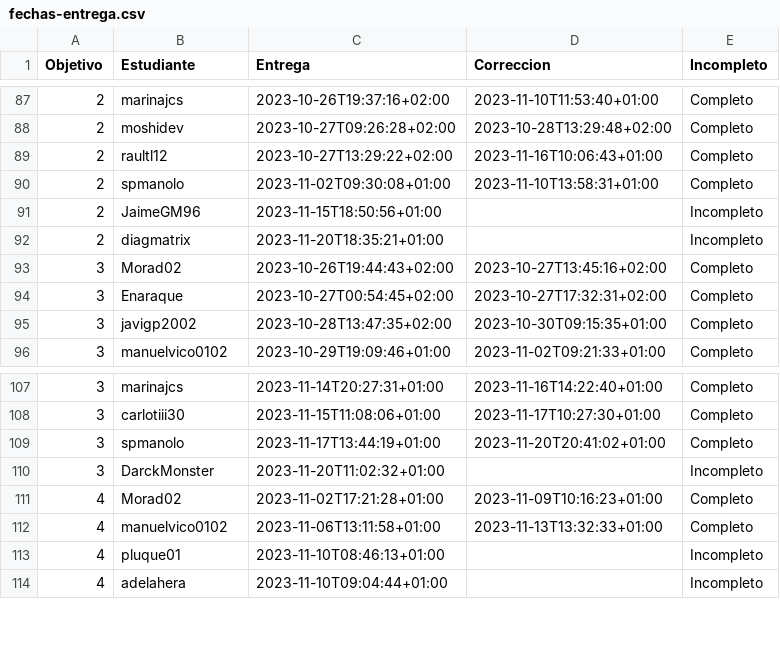
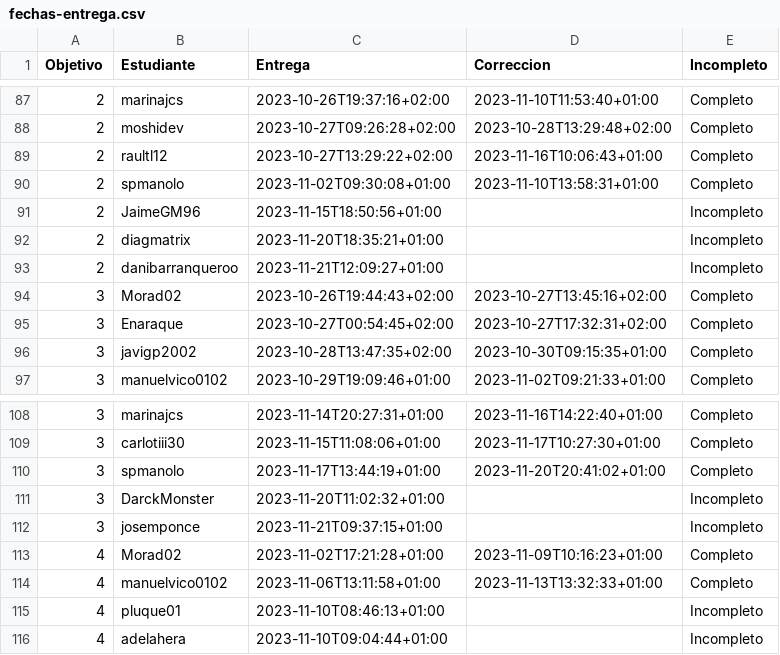
Before and after one commit to JJ/IV-23-24, a CSV file: data/fechas-entrega.csv, drawn as a sheet; only a part is shown, gaps mark what is left out.

Commit message:
:arrow_up: Actualiza datos

```diff
--- a/data/fechas-entrega.csv
+++ b/data/fechas-entrega.csv
@@ -92,2 +92,3 @@ Objetivo;Estudiante;Entrega;Correccion;Incompleto
 2; diagmatrix;2023-11-20T18:35:21+01:00;;Incompleto
+2; danibarranqueroo;2023-11-21T12:09:27+01:00;;Incompleto
 3; Morad02;2023-10-26T19:44:43+02:00;2023-10-27T13:45:16+02:00;Completo
@@ -110,2 +111,3 @@ Objetivo;Estudiante;Entrega;Correccion;Incompleto
 3; DarckMonster;2023-11-20T11:02:32+01:00;;Incompleto
+3; josemponce;2023-11-21T09:37:15+01:00;;Incompleto
 4; Morad02;2023-11-02T17:21:28+01:00;2023-11-09T10:16:23+01:00;Completo
```
